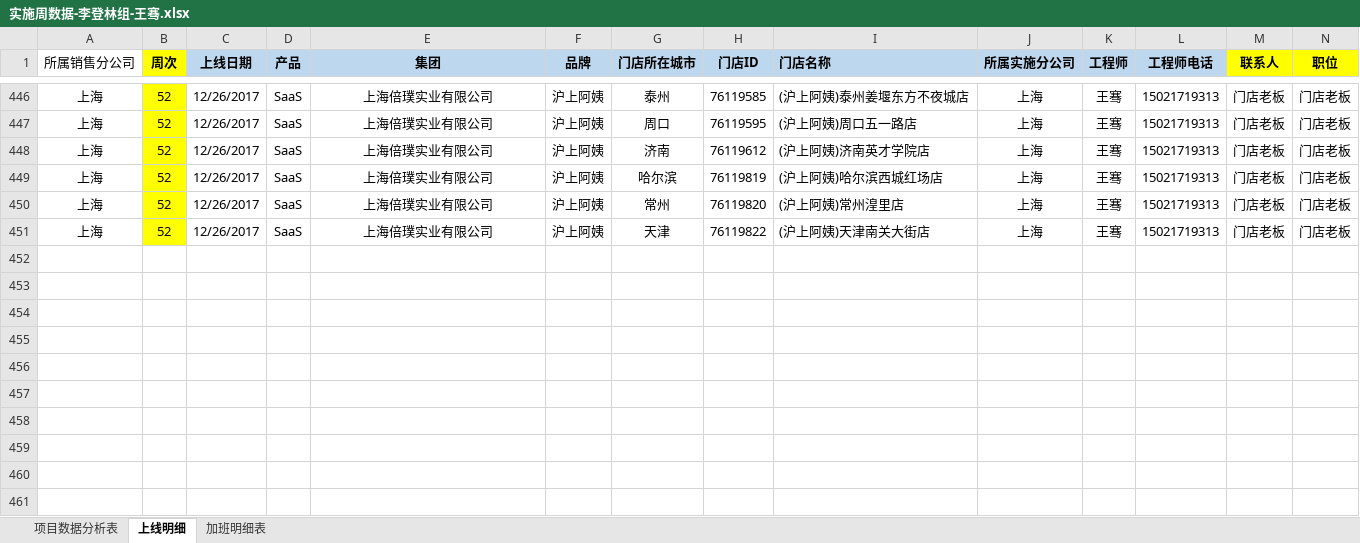
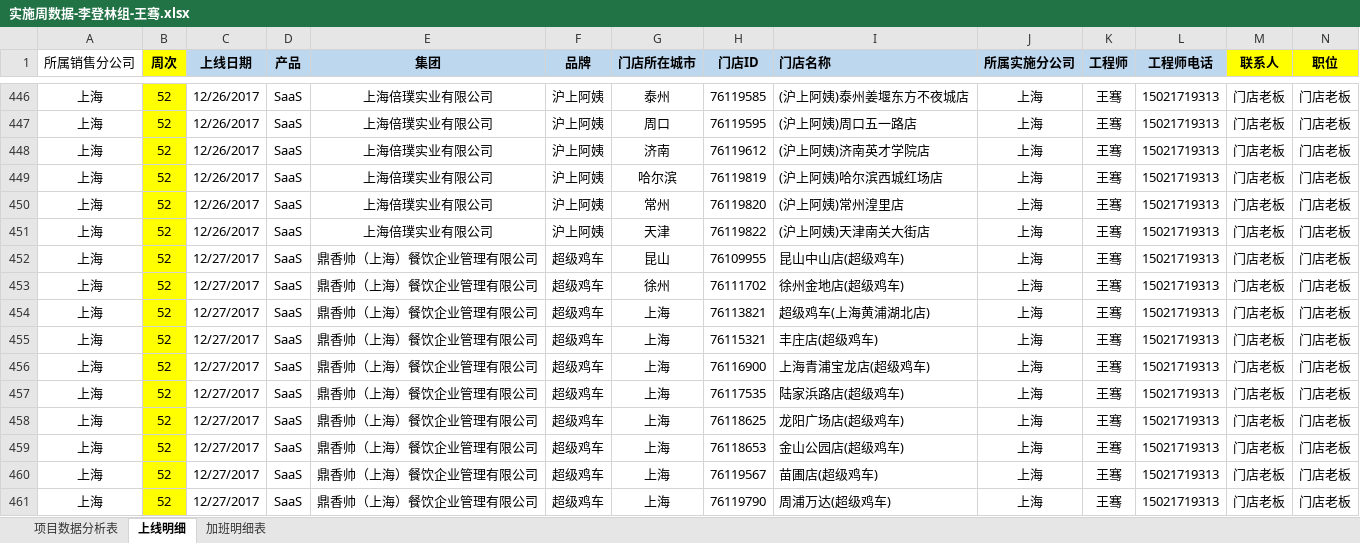
Before and after one commit to lx90735/zhangleizu, an Excel workbook: 实施周数据-李登林组/12月/52周/实施周数据-李登林组-王骞.xlsx, sheet 上线明细, drawn as a sheet; only a part is shown, gaps mark what is left out; values as stored, in another font and other column widths than the file's, no borders; rows hold the shown columns only; the diff names each change by its address in the sheet, - before the commit and + after, or states it on an @@ line.

```diff
--- a/实施周数据-李登林组/12月/52周/实施周数据-李登林组-王骞.xlsx (sheet 上线明细)
+++ b/实施周数据-李登林组/12月/52周/实施周数据-李登林组-王骞.xlsx (sheet 上线明细)
+row 452: 上海 | 52 | 12/27/2017 | SaaS | 鼎香帅（上海）餐饮企业管理有限公司 | 超级鸡车 | 昆山 | 76109955 | 昆山中山店(超级鸡车) | 上海 | 王骞 | 15021719313 | 门店老板 | 门店老板
+row 453: 上海 | 52 | 12/27/2017 | SaaS | 鼎香帅（上海）餐饮企业管理有限公司 | 超级鸡车 | 徐州 | 76111702 | 徐州金地店(超级鸡车) | 上海 | 王骞 | 15021719313 | 门店老板 | 门店老板
+row 454: 上海 | 52 | 12/27/2017 | SaaS | 鼎香帅（上海）餐饮企业管理有限公司 | 超级鸡车 | 上海 | 76113821 | 超级鸡车(上海黄浦湖北店) | 上海 | 王骞 | 15021719313 | 门店老板 | 门店老板
+row 455: 上海 | 52 | 12/27/2017 | SaaS | 鼎香帅（上海）餐饮企业管理有限公司 | 超级鸡车 | 上海 | 76115321 | 丰庄店(超级鸡车) | 上海 | 王骞 | 15021719313 | 门店老板 | 门店老板
+row 456: 上海 | 52 | 12/27/2017 | SaaS | 鼎香帅（上海）餐饮企业管理有限公司 | 超级鸡车 | 上海 | 76116900 | 上海青浦宝龙店(超级鸡车) | 上海 | 王骞 | 15021719313 | 门店老板 | 门店老板
+row 457: 上海 | 52 | 12/27/2017 | SaaS | 鼎香帅（上海）餐饮企业管理有限公司 | 超级鸡车 | 上海 | 76117535 | 陆家浜路店(超级鸡车) | 上海 | 王骞 | 15021719313 | 门店老板 | 门店老板
+row 458: 上海 | 52 | 12/27/2017 | SaaS | 鼎香帅（上海）餐饮企业管理有限公司 | 超级鸡车 | 上海 | 76118625 | 龙阳广场店(超级鸡车) | 上海 | 王骞 | 15021719313 | 门店老板 | 门店老板
+row 459: 上海 | 52 | 12/27/2017 | SaaS | 鼎香帅（上海）餐饮企业管理有限公司 | 超级鸡车 | 上海 | 76118653 | 金山公园店(超级鸡车) | 上海 | 王骞 | 15021719313 | 门店老板 | 门店老板
+row 460: 上海 | 52 | 12/27/2017 | SaaS | 鼎香帅（上海）餐饮企业管理有限公司 | 超级鸡车 | 上海 | 76119567 | 苗圃店(超级鸡车) | 上海 | 王骞 | 15021719313 | 门店老板 | 门店老板
+row 461: 上海 | 52 | 12/27/2017 | SaaS | 鼎香帅（上海）餐饮企业管理有限公司 | 超级鸡车 | 上海 | 76119790 | 周浦万达(超级鸡车) | 上海 | 王骞 | 15021719313 | 门店老板 | 门店老板
```
Also changed, not shown: sheet 项目数据分析表, sheet 加班明细表.
